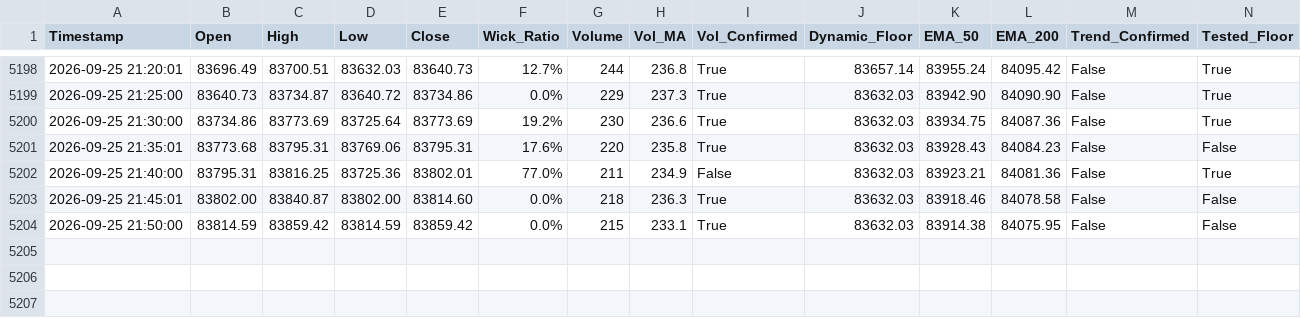
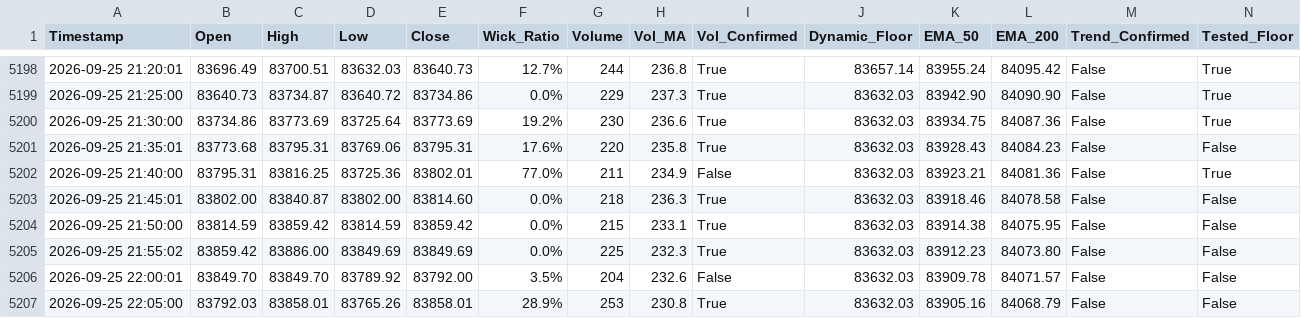
Before and after one commit to shashidaren/bitcoin-trading-bot, a CSV file: forward_test_log.csv, drawn as a sheet; only a part is shown, gaps mark what is left out; rows hold the shown columns only; the diff names each change by its address in the sheet, - before the commit and + after, or states it on an @@ line.

Commit message:
data collection 1499

```diff
--- a/forward_test_log.csv
+++ b/forward_test_log.csv
+row 5205: 2026-09-25 21:55:02 | 83859.42 | 83886.00 | 83849.69 | 83849.69 | 0.0% | 225 | 232.3 | True | 83632.03 | 83912.23 | 84073.80 | False | False
+row 5206: 2026-09-25 22:00:01 | 83849.70 | 83849.70 | 83789.92 | 83792.00 | 3.5% | 204 | 232.6 | False | 83632.03 | 83909.78 | 84071.57 | False | False
+row 5207: 2026-09-25 22:05:00 | 83792.03 | 83858.01 | 83765.26 | 83858.01 | 28.9% | 253 | 230.8 | True | 83632.03 | 83905.16 | 84068.79 | False | False
```
Also changed, not shown: 1 other file.
